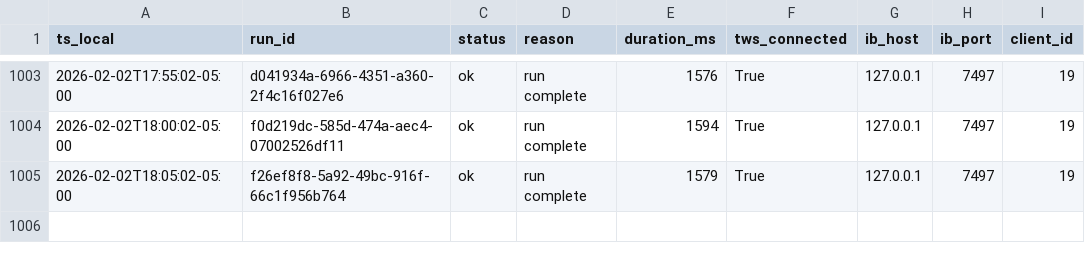
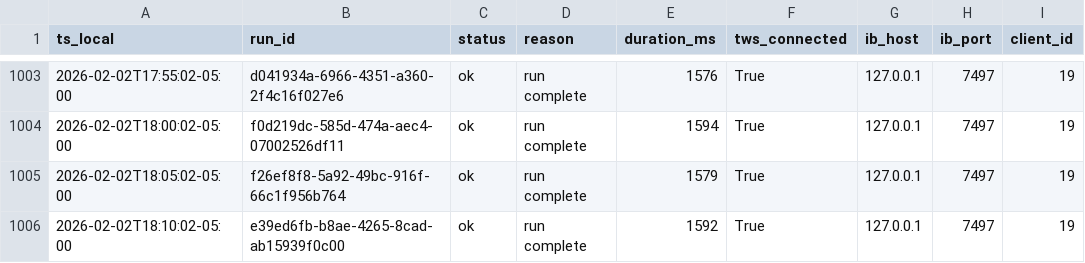
Before and after one commit to martinstabler-bit/IBKR_MeanReversion_Bot, a CSV file: analytics/logs/runs.csv, drawn as a sheet; only a part is shown, gaps mark what is left out.

```diff
--- a/analytics/logs/runs.csv
+++ b/analytics/logs/runs.csv
@@ -1005 +1005,2 @@ ts_local,run_id,status,reason,duration_ms,tws_connected,ib_host,ib_port,client_i
 2026-02-02T18:05:02-05:00,f26ef8f8-5a92-49bc-916f-66c1f956b764,ok,run complete,1579,True,127.0.0.1,7497,19
+2026-02-02T18:10:02-05:00,e39ed6fb-b8ae-4265-8cad-ab15939f0c00,ok,run complete,1592,True,127.0.0.1,7497,19
```
Also changed, not shown: analytics/logs/account.csv.
